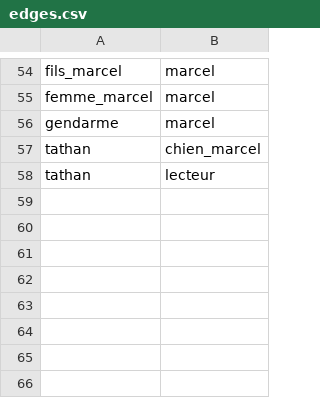
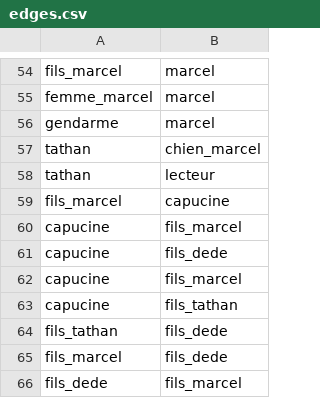
Before and after one commit to adriens/brousse-en-folie-network, a CSV file: edges.csv, drawn as a sheet; only a part is shown, gaps mark what is left out.

```diff
--- a/edges.csv
+++ b/edges.csv
@@ -58 +58,9 @@ tathan,chien_marcel
 tathan,lecteur
+fils_marcel,capucine
+capucine,fils_marcel
+capucine,fils_dede
+capucine,fils_marcel
+capucine,fils_tathan
+fils_tathan,fils_dede
+fils_marcel,fils_dede
+fils_dede,fils_marcel
```
Also changed, not shown: nodes.csv.
